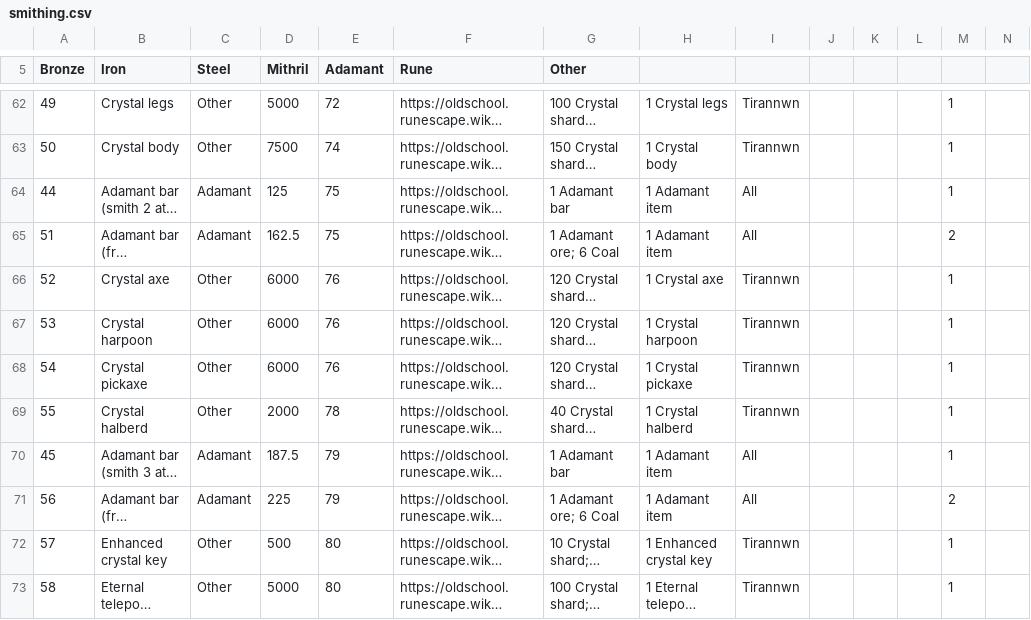
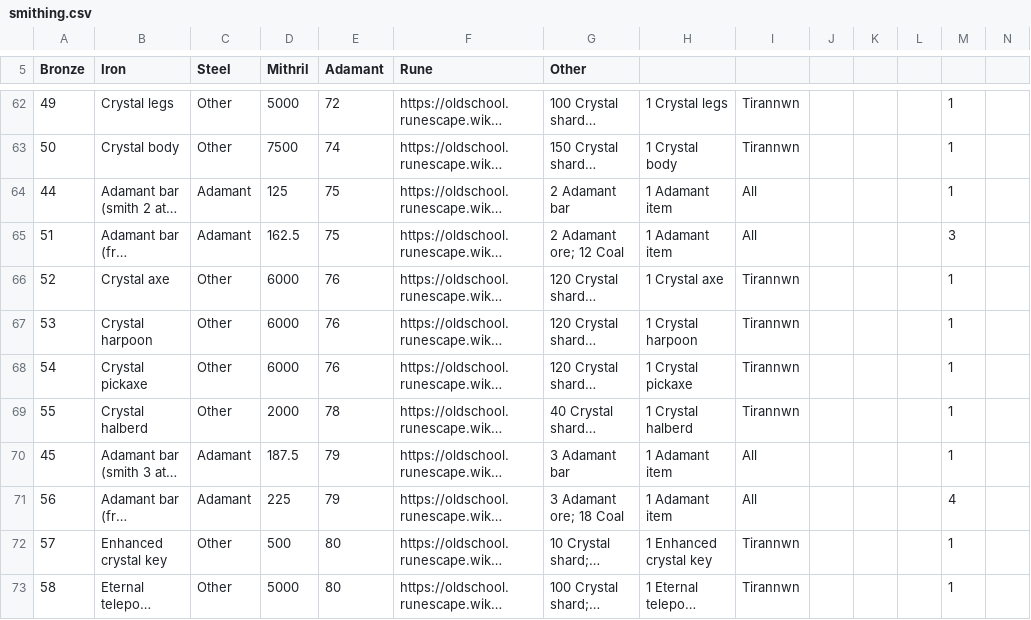
Before and after one commit to osrs-reldo/os-league-tools, a CSV file: scripts/inputs/smithing.csv, drawn as a sheet; only a part is shown, gaps mark what is left out; long unchanged cells end in …; the diff covers the shown part only; the diff names each change by its address in the sheet, - before the commit and + after, or states it on an @@ line.

```diff
--- a/scripts/inputs/smithing.csv
+++ b/scripts/inputs/smithing.csv
-G64 (Other): 1 Adamant bar
+G64 (Other): 2 Adamant bar
-G65 (Other): 1 Adamant ore; 6 Coal
+G65 (Other): 2 Adamant ore; 12 Coal
-M65: 2
+M65: 3
-G70 (Other): 1 Adamant bar
+G70 (Other): 3 Adamant bar
-G71 (Other): 1 Adamant ore; 6 Coal
+G71 (Other): 3 Adamant ore; 18 Coal
-M71: 2
+M71: 4
```
Also changed, not shown: 48 edited cells elsewhere in this file, 1 other file.
